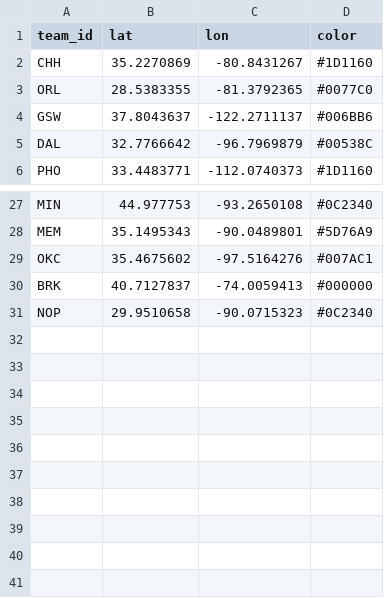
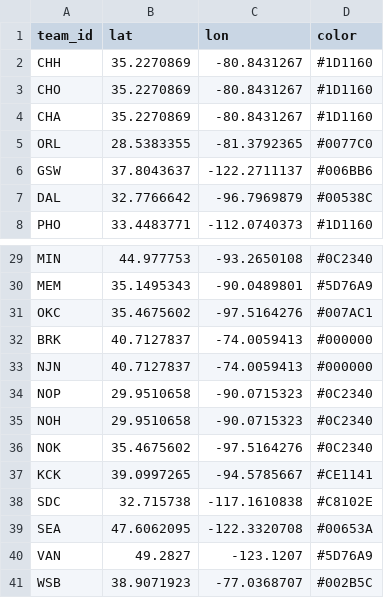
Before and after one commit to sharry29/DataViz, a CSV file: misc/nba_colors.csv, drawn as a sheet; only a part is shown, gaps mark what is left out; the diff names each change by its address in the sheet, - before the commit and + after, or states it on an @@ line.

Commit message:
added logos and positions for all teams in DB

```diff
--- a/misc/nba_colors.csv
+++ b/misc/nba_colors.csv
+row 3: CHO | 35.2270869 | -80.8431267 | #1D1160
+row 4: CHA | 35.2270869 | -80.8431267 | #1D1160
+row 33: NJN | 40.7127837 | -74.0059413 | #000000
+row 35: NOH | 29.9510658 | -90.0715323 | #0C2340
+row 36: NOK | 35.4675602 | -97.5164276 | #0C2340
+row 37: KCK | 39.0997265 | -94.5785667 | #CE1141
+row 38: SDC | 32.715738 | -117.1610838 | #C8102E
+row 39: SEA | 47.6062095 | -122.3320708 | #00653A
+row 40: VAN | 49.2827 | -123.1207 | #5D76A9
+row 41: WSB | 38.9071923 | -77.0368707 | #002B5C
```
Also changed, not shown: 13 other files.
